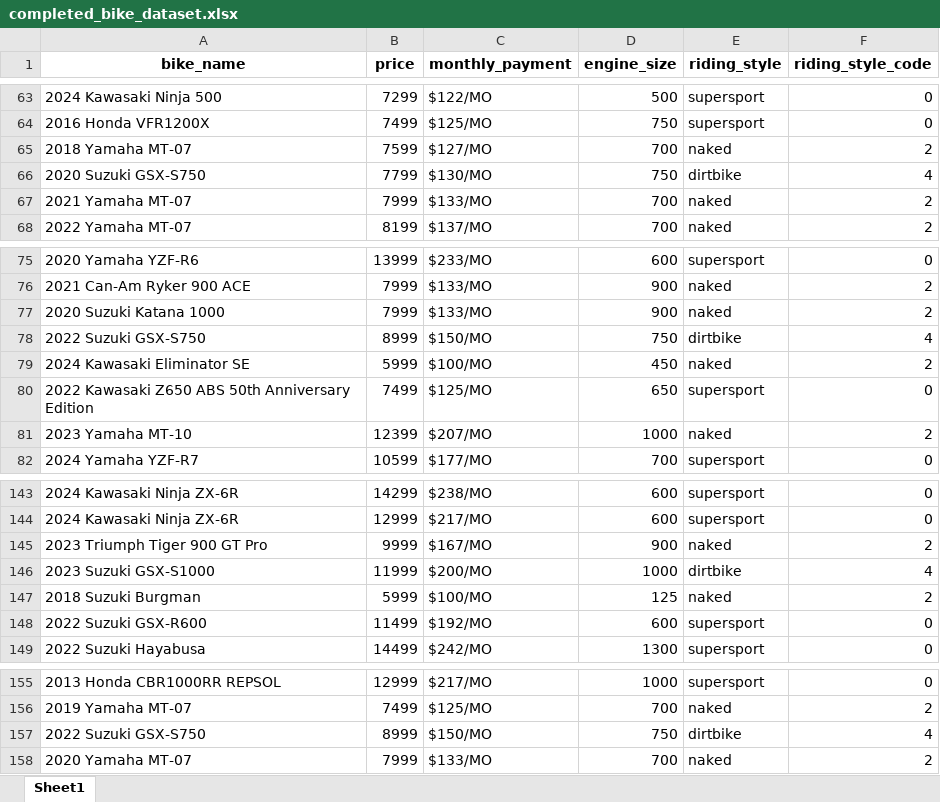
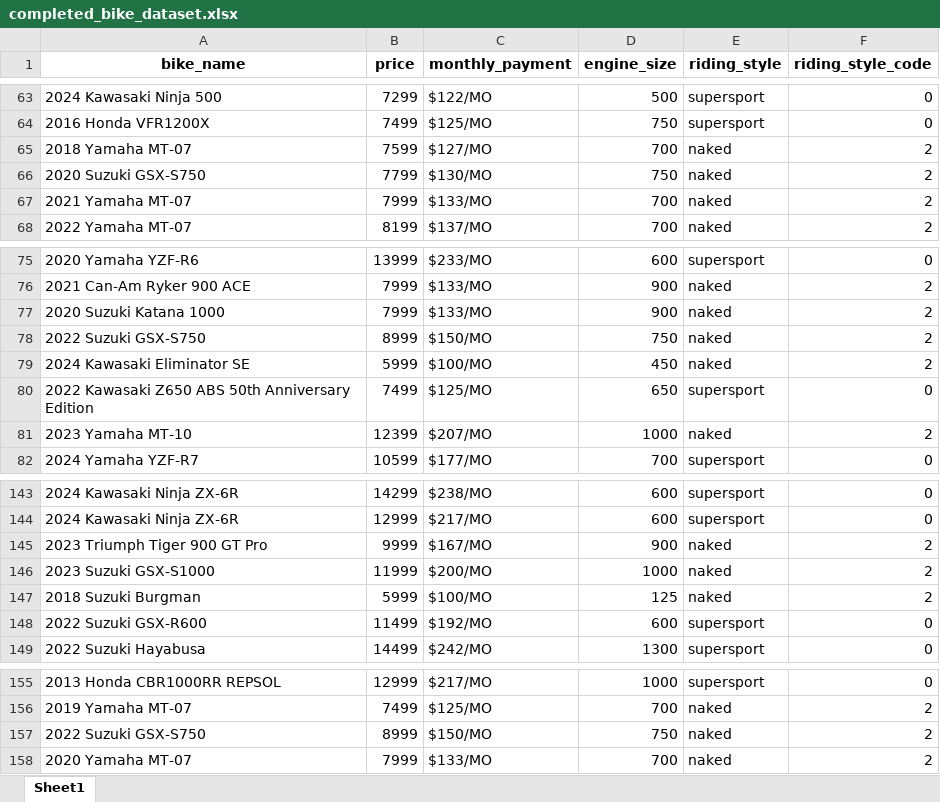
Before and after one commit to medanrosa/bike-recommender, an Excel workbook: completed_bike_dataset.xlsx, sheet Sheet1, drawn as a sheet; only a part is shown, gaps mark what is left out; values as stored, in another font and other column widths than the file's, no borders; the diff names each change by its address in the sheet, - before the commit and + after, or states it on an @@ line.

Commit message:
Fix dataset: corrected riding_style and codes for bikes

```diff
--- a/completed_bike_dataset.xlsx (sheet Sheet1)
+++ b/completed_bike_dataset.xlsx (sheet Sheet1)
-E66 (riding_style): dirtbike
+E66 (riding_style): naked
-F66 (riding_style_code): 4
+F66 (riding_style_code): 2
-E78 (riding_style): dirtbike
+E78 (riding_style): naked
-F78 (riding_style_code): 4
+F78 (riding_style_code): 2
-E146 (riding_style): dirtbike
+E146 (riding_style): naked
-F146 (riding_style_code): 4
+F146 (riding_style_code): 2
-E157 (riding_style): dirtbike
+E157 (riding_style): naked
-F157 (riding_style_code): 4
+F157 (riding_style_code): 2
```
